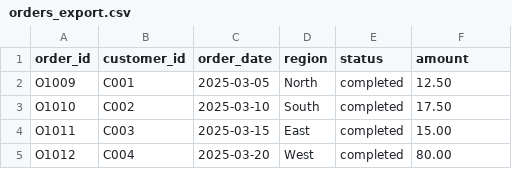
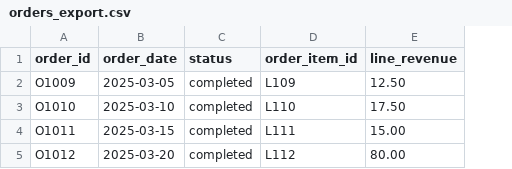
Before and after one commit to emmanuelcorelscreatives/eca-data-analysis-with-sql-spreadsheets-and-ai, a CSV file: runs/2025-03/inputs/orders_export.csv, drawn as a sheet; removed rows and columns are numbered as before the commit, all else as after; the diff names each change by its address in the sheet, - before the commit and + after, or states it on an @@ line.

Commit message:
Align reproducible March example with exact saved line-revenue definition

```diff
--- a/runs/2025-03/inputs/orders_export.csv
+++ b/runs/2025-03/inputs/orders_export.csv
-column B (customer_id), rows 2-5: C001 | C002 | C003 | C004
-column D (region), rows 2-5: North | South | East | West
+column D (order_item_id), rows 2-5: L109 | L110 | L111 | L112
-E1: amount
+E1: line_revenue
```
Also changed, not shown: 8 other files.
